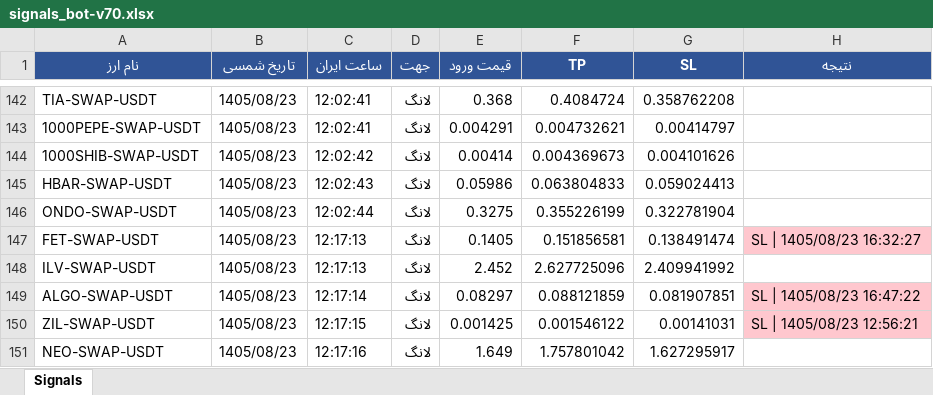
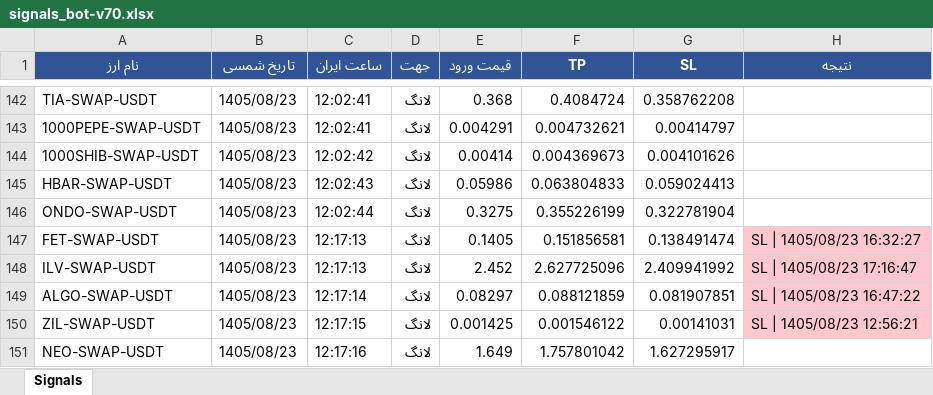
Before and after one commit to cmosircrypto-lang/Crypto-signal-bot, an Excel workbook: signals_bot-v70.xlsx, sheet Signals, drawn as a sheet; only a part is shown, gaps mark what is left out; values as stored, in another font and other column widths than the file's, no borders; the diff names each change by its address in the sheet, - before the commit and + after, or states it on an @@ line.

```diff
--- a/signals_bot-v70.xlsx (sheet Signals)
+++ b/signals_bot-v70.xlsx (sheet Signals)
-H148 (نتیجه): (empty)
+H148 (نتیجه): SL | 1405/08/23 17:16:47
-H148 fill: none
+H148 fill: #FFC7CE
```
Also changed, not shown: 3 other files.
